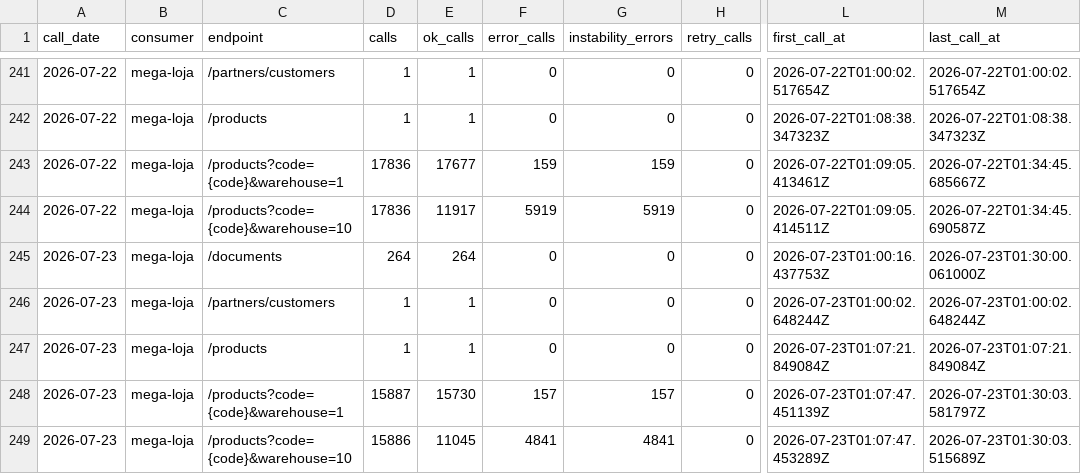
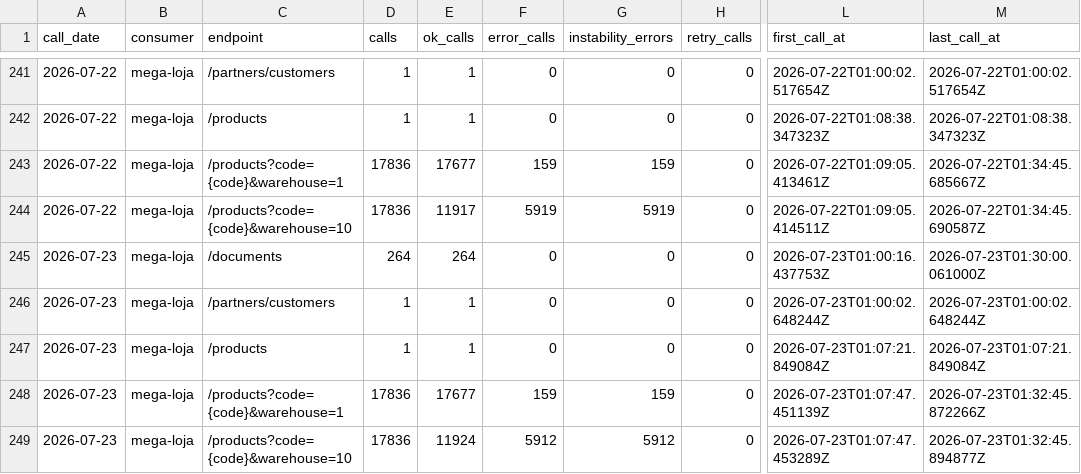
Before and after one commit to xxffoottxx/artsoft-call-log, a CSV file: daily_summary.csv, drawn as a sheet; only a part is shown, gaps mark what is left out; the diff names each change by its address in the sheet, - before the commit and + after, or states it on an @@ line.

Commit message:
call-log 2026-07-22: 35953 calls, 6078 errors

```diff
--- a/daily_summary.csv
+++ b/daily_summary.csv
-D248 (calls): 15887
+D248 (calls): 17836
-E248 (ok_calls): 15730
+E248 (ok_calls): 17677
-F248 (error_calls): 157
+F248 (error_calls): 159
-G248 (instability_errors): 157
+G248 (instability_errors): 159
-M248 (last_call_at): 2026-07-23T01:30:03.581797Z
+M248 (last_call_at): 2026-07-23T01:32:45.872266Z
-D249 (calls): 15886
+D249 (calls): 17836
-E249 (ok_calls): 11045
+E249 (ok_calls): 11924
-F249 (error_calls): 4841
+F249 (error_calls): 5912
-G249 (instability_errors): 4841
+G249 (instability_errors): 5912
-M249 (last_call_at): 2026-07-23T01:30:03.515689Z
+M249 (last_call_at): 2026-07-23T01:32:45.894877Z
```
